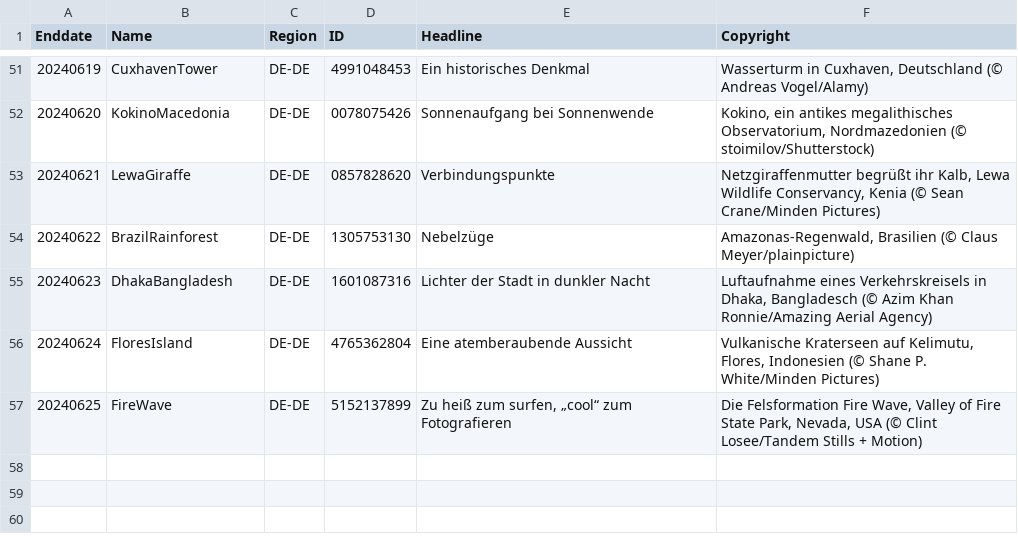
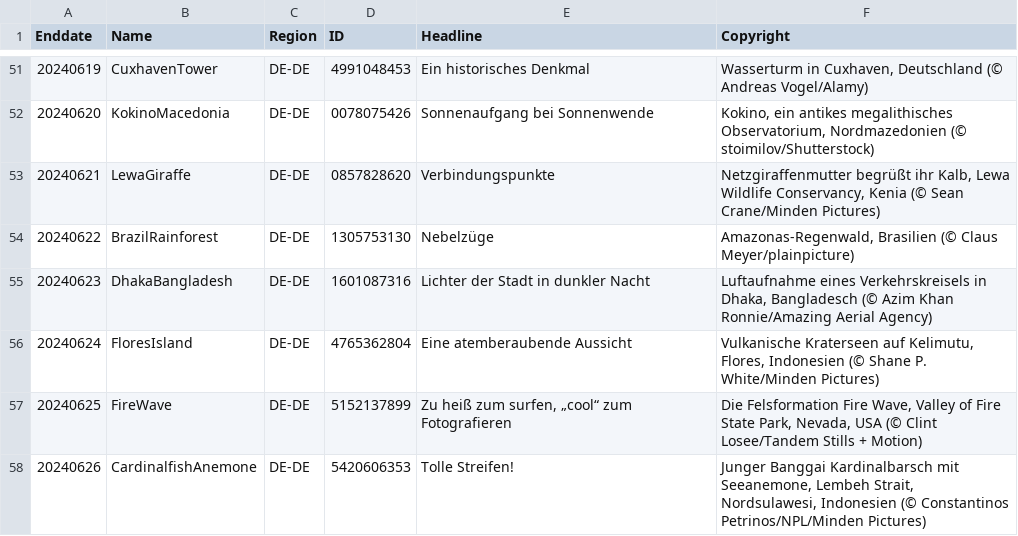
Before and after one commit to tauyoungsama/imageArchive, a CSV file: metadata/DE-DE.csv, drawn as a sheet; only a part is shown, gaps mark what is left out; the diff names each change by its address in the sheet, - before the commit and + after, or states it on an @@ line.

```diff
--- a/metadata/DE-DE.csv
+++ b/metadata/DE-DE.csv
+row 58: 20240626 | CardinalfishAnemone | DE-DE | 5420606353 | Tolle Streifen! | Junger Banggai Kardinalbarsch mit Seeanemone, Lembeh Strait, Nordsulawesi, Indonesien (© Constantinos Petrinos/NPL/Minden Pictures)
```
Also changed, not shown: metadata/EN-GB.csv, metadata/EN-IN.csv, 9 other files.
